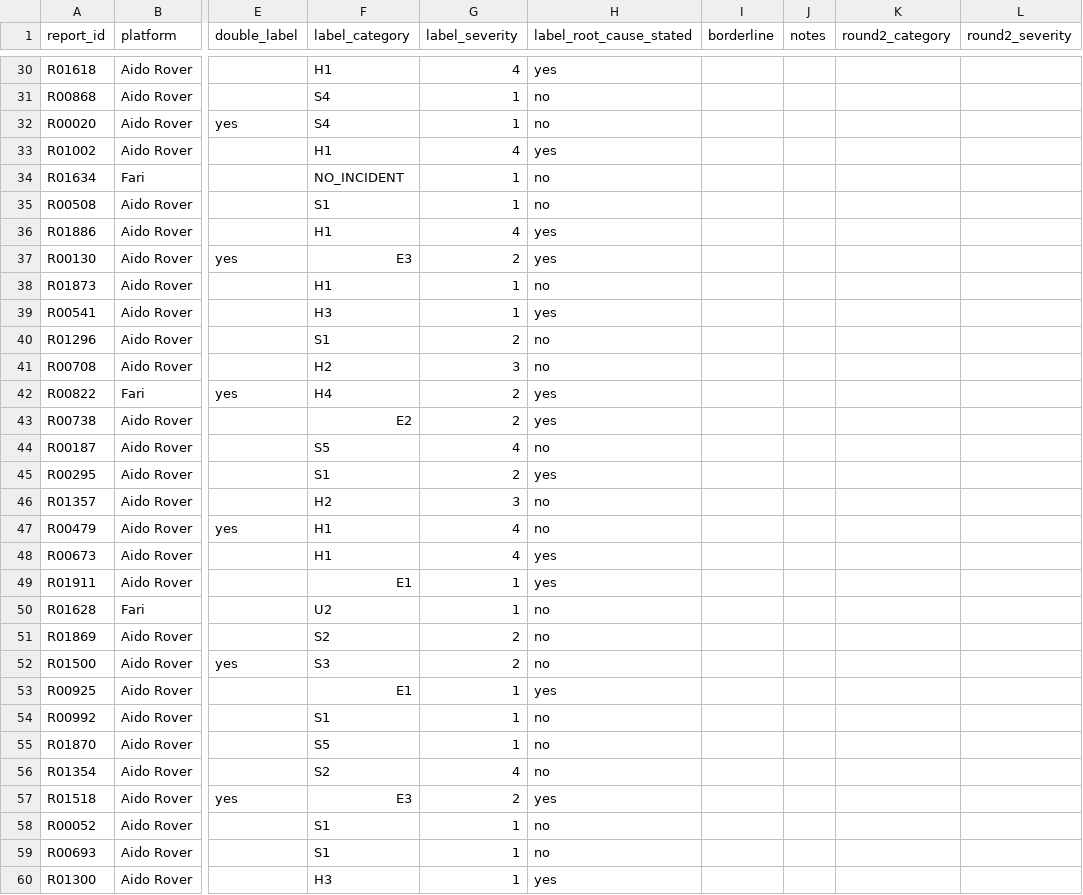
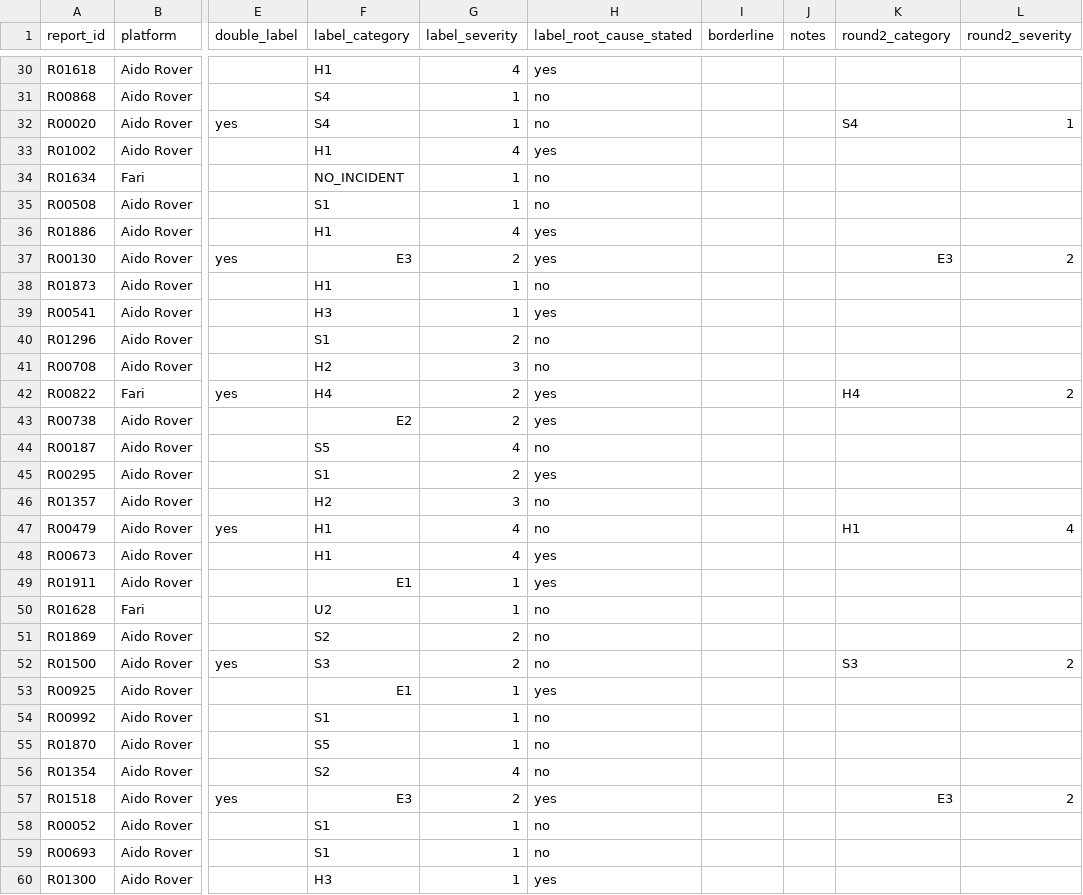
Before and after one commit to xuchiyu1/ingen-field-intelligence, a CSV file: eval/gold_set.csv, drawn as a sheet; only a part is shown, gaps mark what is left out; the diff covers the shown part only; the diff names each change by its address in the sheet, - before the commit and + after, or states it on an @@ line.

```diff
--- a/eval/gold_set.csv
+++ b/eval/gold_set.csv
-K32 (round2_category): (empty)
+K32 (round2_category): S4
-L32 (round2_severity): (empty)
+L32 (round2_severity): 1
-K37 (round2_category): (empty)
+K37 (round2_category): E3
-L37 (round2_severity): (empty)
+L37 (round2_severity): 2
-K42 (round2_category): (empty)
+K42 (round2_category): H4
-L42 (round2_severity): (empty)
+L42 (round2_severity): 2
-K47 (round2_category): (empty)
+K47 (round2_category): H1
-L47 (round2_severity): (empty)
+L47 (round2_severity): 4
-K52 (round2_category): (empty)
+K52 (round2_category): S3
-L52 (round2_severity): (empty)
+L52 (round2_severity): 2
-K57 (round2_category): (empty)
+K57 (round2_category): E3
-L57 (round2_severity): (empty)
+L57 (round2_severity): 2
```
Also changed, not shown: 88 edited cells elsewhere in this file, 4 other files.
